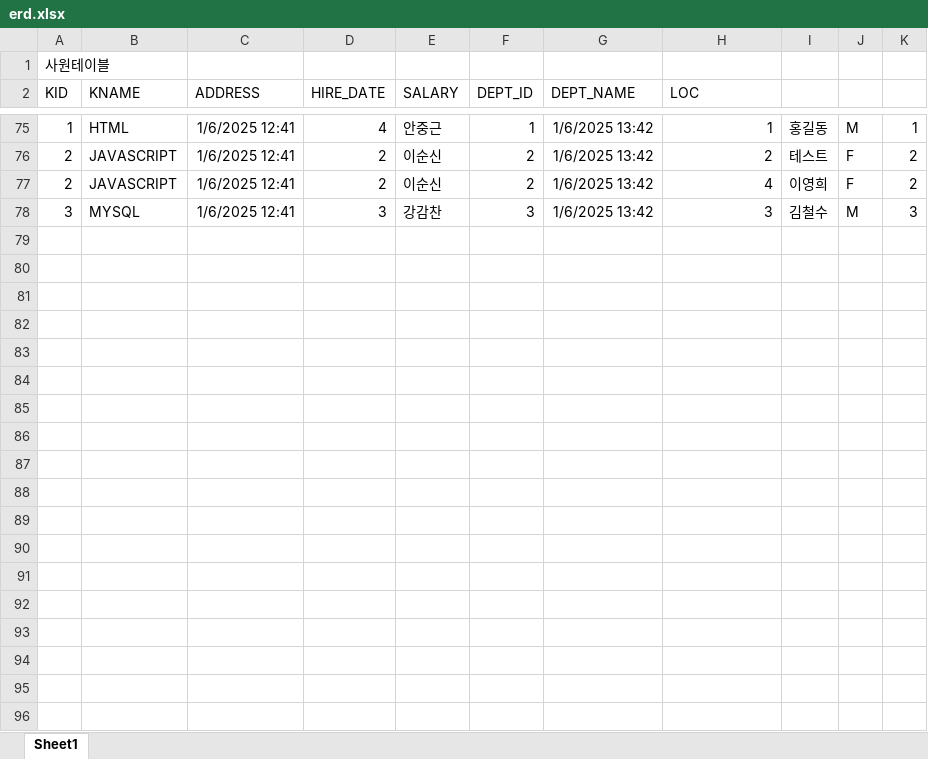
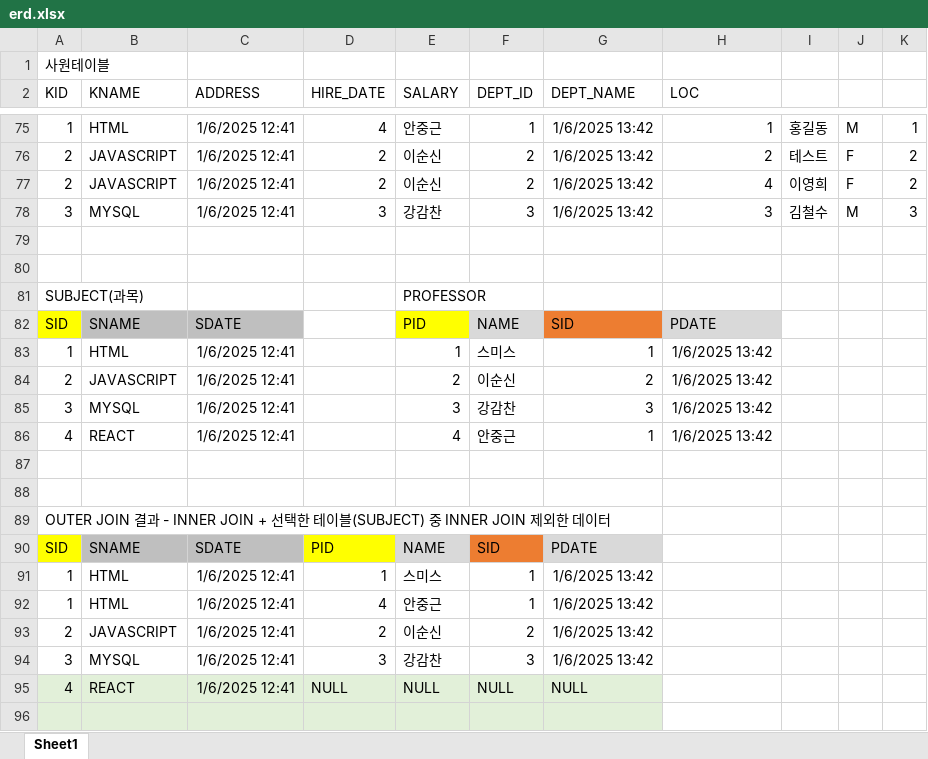
Before and after one commit to lkm1401/web_publish, an Excel workbook: mysql/erd.xlsx, sheet Sheet1, drawn as a sheet; only a part is shown, gaps mark what is left out; values as stored, in another font and other column widths than the file's, no borders; the diff covers the shown part only; the diff names each change by its address in the sheet, - before the commit and + after, or states it on an @@ line.

```diff
--- a/mysql/erd.xlsx (sheet Sheet1)
+++ b/mysql/erd.xlsx (sheet Sheet1)
+row 79: (empty)
+row 80: (empty)
+row 81: SUBJECT(과목) |  |  |  | PROFESSOR
+row 82: SID | SNAME | SDATE |  | PID | NAME | SID | PDATE
+row 83: 1 | HTML | 1/6/2025 12:41 |  | 1 | 스미스 | 1 | 1/6/2025 13:42
+row 84: 2 | JAVASCRIPT | 1/6/2025 12:41 |  | 2 | 이순신 | 2 | 1/6/2025 13:42
+row 85: 3 | MYSQL | 1/6/2025 12:41 |  | 3 | 강감찬 | 3 | 1/6/2025 13:42
+row 86: 4 | REACT | 1/6/2025 12:41 |  | 4 | 안중근 | 1 | 1/6/2025 13:42
+row 87: (empty)
+row 88: (empty)
+row 89: OUTER JOIN 결과 - INNER JOIN + 선택한 테이블(SUBJECT) 중 INNER JOIN 제외한 데이터
+row 90: SID | SNAME | SDATE | PID | NAME | SID | PDATE
+row 91: 1 | HTML | 1/6/2025 12:41 | 1 | 스미스 | 1 | 1/6/2025 13:42
+row 92: 1 | HTML | 1/6/2025 12:41 | 4 | 안중근 | 1 | 1/6/2025 13:42
+row 93: 2 | JAVASCRIPT | 1/6/2025 12:41 | 2 | 이순신 | 2 | 1/6/2025 13:42
+row 94: 3 | MYSQL | 1/6/2025 12:41 | 3 | 강감찬 | 3 | 1/6/2025 13:42
+row 95: 4 | REACT | 1/6/2025 12:41 | NULL | NULL | NULL | NULL
+row 96: (empty)
```
Also changed, not shown: 39 added rows elsewhere in this sheet, 1 other file.
